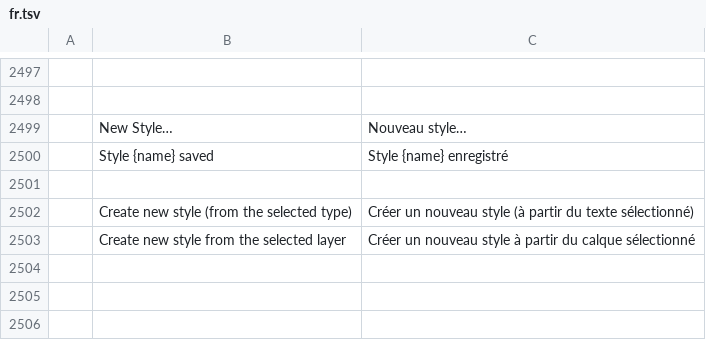
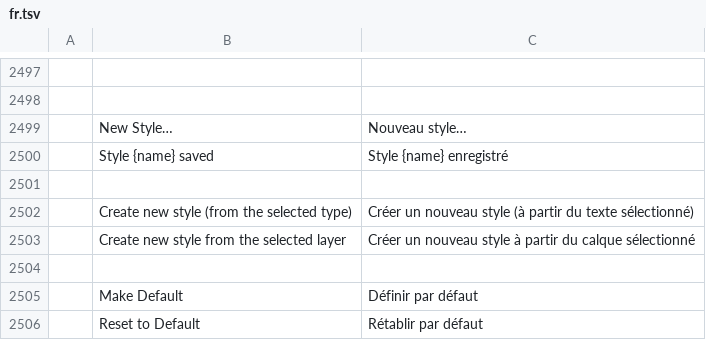
Before and after one commit to remidesbois1/photocraft, a TSV file: crates/ui-egui/src/i18n/fr.tsv, drawn as a sheet; only a part is shown, gaps mark what is left out; the diff names each change by its address in the sheet, - before the commit and + after, or states it on an @@ line.

```diff
--- a/crates/ui-egui/src/i18n/fr.tsv
+++ b/crates/ui-egui/src/i18n/fr.tsv
+row 2504: (empty)
+row 2505:  | Make Default | Définir par défaut
+row 2506:  | Reset to Default | Rétablir par défaut
```
Also changed, not shown: crates/ui-egui/src/i18n/cs.tsv, crates/ui-egui/src/i18n/es.tsv, 9 other files.
